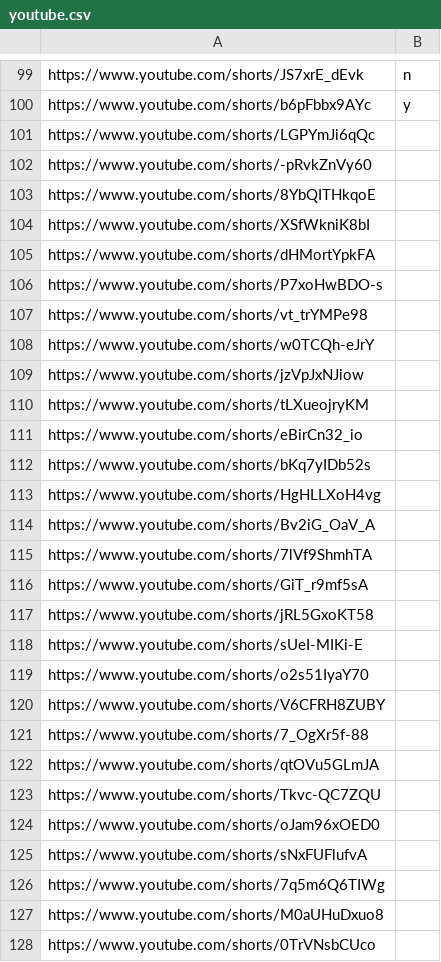
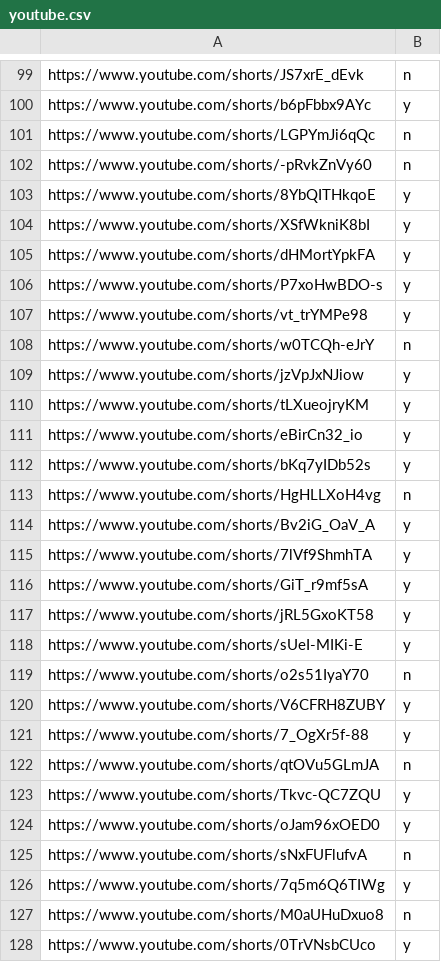
Before and after one commit to tat400pinglife/Video_detection_model-WIP-, a CSV file: scripts/youtube/csvs/youtube.csv, drawn as a sheet; only a part is shown, gaps mark what is left out; the diff covers the shown part only.

```diff
--- a/scripts/youtube/csvs/youtube.csv
+++ b/scripts/youtube/csvs/youtube.csv
@@ -100,29 +100,29 @@ https://www.youtube.com/shorts/JS7xrE_dEvk,n
 https://www.youtube.com/shorts/b6pFbbx9AYc,y
-https://www.youtube.com/shorts/LGPYmJi6qQc,
-https://www.youtube.com/shorts/-pRvkZnVy60,
-https://www.youtube.com/shorts/8YbQITHkqoE,
-https://www.youtube.com/shorts/XSfWkniK8bI,
-https://www.youtube.com/shorts/dHMortYpkFA,
-https://www.youtube.com/shorts/P7xoHwBDO-s,
-https://www.youtube.com/shorts/vt_trYMPe98,
-https://www.youtube.com/shorts/w0TCQh-eJrY,
-https://www.youtube.com/shorts/jzVpJxNJiow,
-https://www.youtube.com/shorts/tLXueojryKM,
-https://www.youtube.com/shorts/eBirCn32_io,
-https://www.youtube.com/shorts/bKq7yIDb52s,
-https://www.youtube.com/shorts/HgHLLXoH4vg,
-https://www.youtube.com/shorts/Bv2iG_OaV_A,
-https://www.youtube.com/shorts/7lVf9ShmhTA,
-https://www.youtube.com/shorts/GiT_r9mf5sA,
-https://www.youtube.com/shorts/jRL5GxoKT58,
-https://www.youtube.com/shorts/sUeI-MIKi-E,
-https://www.youtube.com/shorts/o2s51IyaY70,
-https://www.youtube.com/shorts/V6CFRH8ZUBY,
-https://www.youtube.com/shorts/7_OgXr5f-88,
-https://www.youtube.com/shorts/qtOVu5GLmJA,
-https://www.youtube.com/shorts/Tkvc-QC7ZQU,
-https://www.youtube.com/shorts/oJam96xOED0,
-https://www.youtube.com/shorts/sNxFUFlufvA,
-https://www.youtube.com/shorts/7q5m6Q6TIWg,
-https://www.youtube.com/shorts/M0aUHuDxuo8,
-https://www.youtube.com/shorts/0TrVNsbCUco,
+https://www.youtube.com/shorts/LGPYmJi6qQc,n
+https://www.youtube.com/shorts/-pRvkZnVy60,n
+https://www.youtube.com/shorts/8YbQITHkqoE,y
+https://www.youtube.com/shorts/XSfWkniK8bI,y
+https://www.youtube.com/shorts/dHMortYpkFA,y
+https://www.youtube.com/shorts/P7xoHwBDO-s,y
+https://www.youtube.com/shorts/vt_trYMPe98,y
+https://www.youtube.com/shorts/w0TCQh-eJrY,n
+https://www.youtube.com/shorts/jzVpJxNJiow,y
+https://www.youtube.com/shorts/tLXueojryKM,y
+https://www.youtube.com/shorts/eBirCn32_io,y
+https://www.youtube.com/shorts/bKq7yIDb52s,y
+https://www.youtube.com/shorts/HgHLLXoH4vg,n
+https://www.youtube.com/shorts/Bv2iG_OaV_A,y
+https://www.youtube.com/shorts/7lVf9ShmhTA,y
+https://www.youtube.com/shorts/GiT_r9mf5sA,y
+https://www.youtube.com/shorts/jRL5GxoKT58,y
+https://www.youtube.com/shorts/sUeI-MIKi-E,y
+https://www.youtube.com/shorts/o2s51IyaY70,n
+https://www.youtube.com/shorts/V6CFRH8ZUBY,y
+https://www.youtube.com/shorts/7_OgXr5f-88,y
+https://www.youtube.com/shorts/qtOVu5GLmJA,n
+https://www.youtube.com/shorts/Tkvc-QC7ZQU,y
+https://www.youtube.com/shorts/oJam96xOED0,y
+https://www.youtube.com/shorts/sNxFUFlufvA,n
+https://www.youtube.com/shorts/7q5m6Q6TIWg,y
+https://www.youtube.com/shorts/M0aUHuDxuo8,n
+https://www.youtube.com/shorts/0TrVNsbCUco,y
```
Also changed, not shown: 36 edited cells elsewhere in this file.
